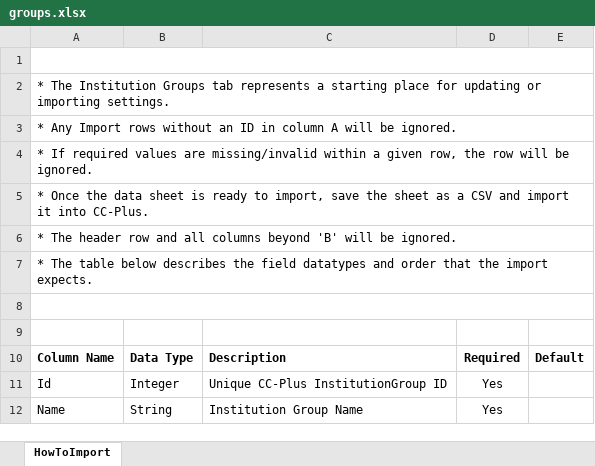
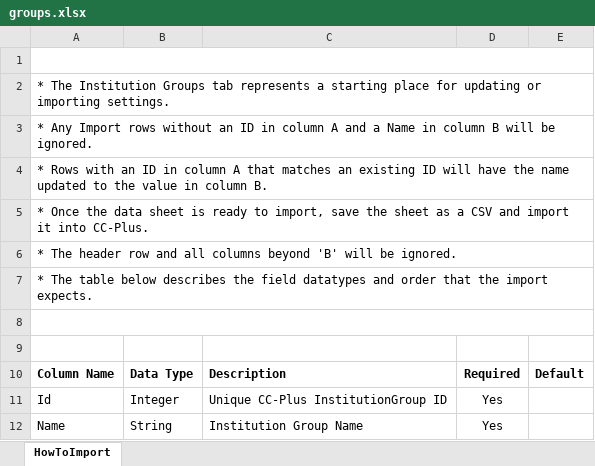
Before and after one commit to CPE-ITTeam/CCPLUS, an Excel workbook: public/exportTemplates/groups.xlsx, sheet HowToImport, drawn as a sheet; values as stored, in another font and other column widths than the file's, no borders; the diff names each change by its address in the sheet, - before the commit and + after, or states it on an @@ line.

Commit message:
Updated HowTo sheets for connections, types, and groups

```diff
--- a/public/exportTemplates/groups.xlsx (sheet HowToImport)
+++ b/public/exportTemplates/groups.xlsx (sheet HowToImport)
-A3: …column A will be…
+A3: …column A and a Name in column B will be…
-A4: * If required values are missing/invalid within a given row, the row will be ignored.
+A4: * Rows with an ID in column A that matches an existing ID will have the name updated to the value in column B.
```
Also changed, not shown: public/exportTemplates/connections.xlsx, public/exportTemplates/types.xlsx.
